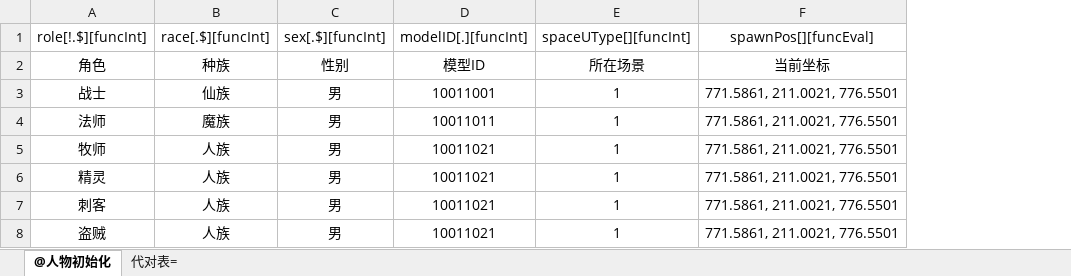
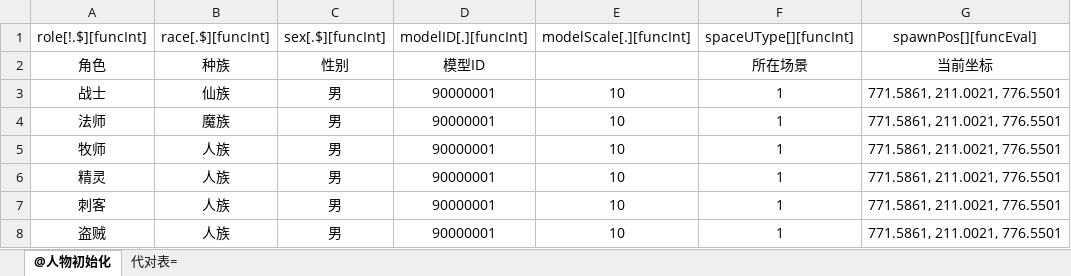
Before and after one commit to kbengine/kbengine, an Excel workbook: kbe/tools/xlsx2py/rpgdemo/xlsxs/avatar_init.xlsx, sheet @人物初始化, drawn as a sheet; only a part is shown; values as stored, in another font and other column widths than the file's, no borders; the diff names each change by its address in the sheet, - before the commit and + after, or states it on an @@ line.

```diff
--- a/kbe/tools/xlsx2py/rpgdemo/xlsxs/avatar_init.xlsx (sheet @人物初始化)
+++ b/kbe/tools/xlsx2py/rpgdemo/xlsxs/avatar_init.xlsx (sheet @人物初始化)
+column E (modelScale[.][funcInt]), rows 3-8: all 10
-D3 (modelID[.][funcInt]): 10011001
+D3 (modelID[.][funcInt]): 90000001
-D4 (modelID[.][funcInt]): 10011011
+D4 (modelID[.][funcInt]): 90000001
-D5:D8 (modelID[.][funcInt]): 10011021
+D5:D8 (modelID[.][funcInt]): 90000001
```
Also changed, not shown: 1 other file.
